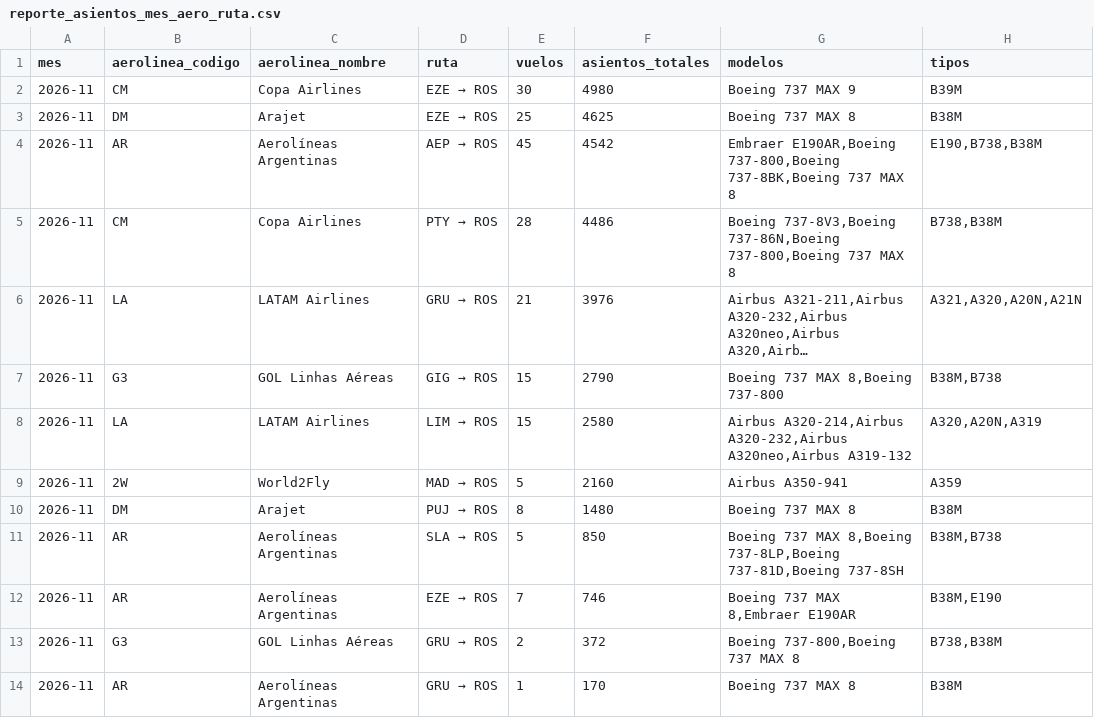
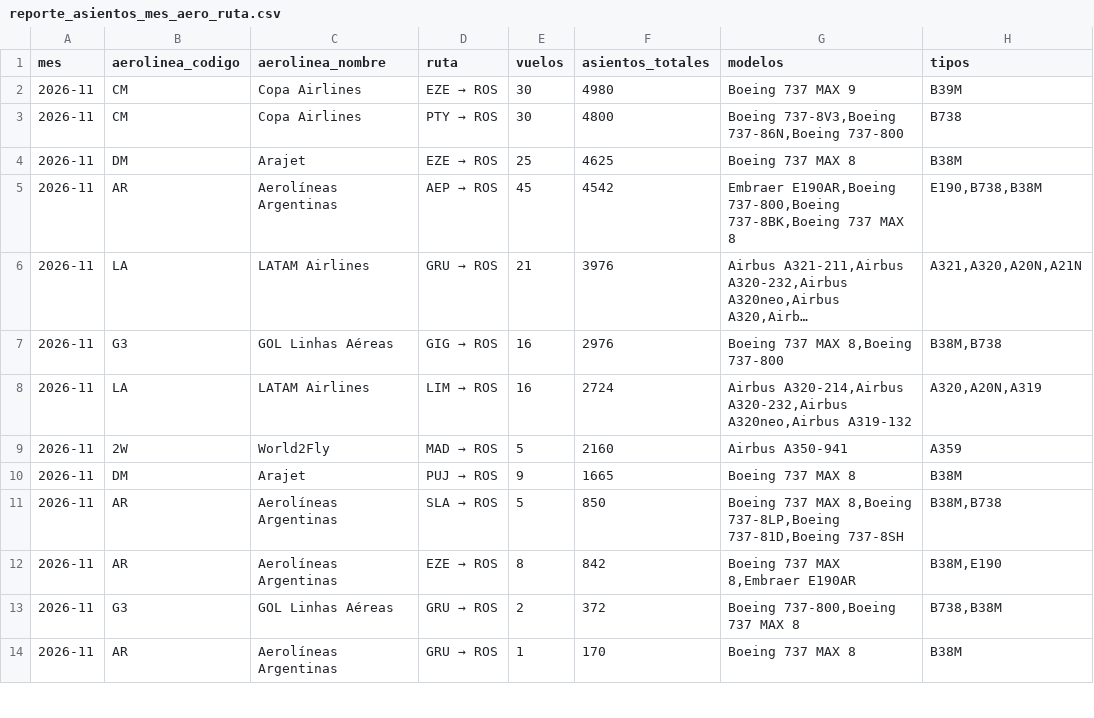
Before and after one commit to arqderman-tech/aeroros, a CSV file: reporte_asientos_mes_aero_ruta.csv, drawn as a sheet; only a part is shown; long unchanged cells end in …; removed rows and columns are numbered as before the commit, all else as after; the diff names each change by its address in the sheet, - before the commit and + after, or states it on an @@ line.

```diff
--- a/reporte_asientos_mes_aero_ruta.csv
+++ b/reporte_asientos_mes_aero_ruta.csv
+row 3: 2026-11 | CM | Copa Airlines | PTY → ROS | 30 | 4800 | Boeing 737-8V3,Boeing 737-86N,Boeing 737-800 | B738
-row 5: 2026-11 | CM | Copa Airlines | PTY → ROS | 28 | 4486 | Boeing 737-8V3,Boeing 737-86N,Boeing 737-800,Boeing 737 MAX 8 | B738,B38M
-E7:E8 (vuelos): 15
+E7:E8 (vuelos): 16
-F7 (asientos_totales): 2790
+F7 (asientos_totales): 2976
-F8 (asientos_totales): 2580
+F8 (asientos_totales): 2724
-E10 (vuelos): 8
+E10 (vuelos): 9
-F10 (asientos_totales): 1480
+F10 (asientos_totales): 1665
-E12 (vuelos): 7
+E12 (vuelos): 8
-F12 (asientos_totales): 746
+F12 (asientos_totales): 842
```
Also changed, not shown: reporte_asientos_aerolinea.csv, reporte_asientos_ruta.csv, 6 other files.
